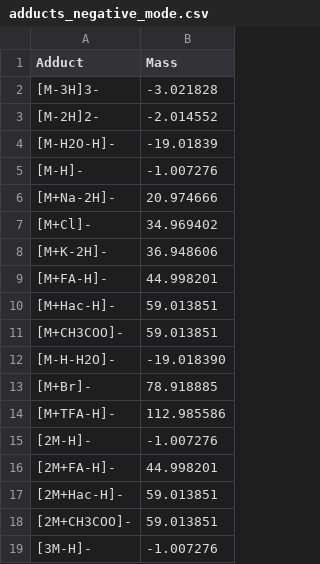
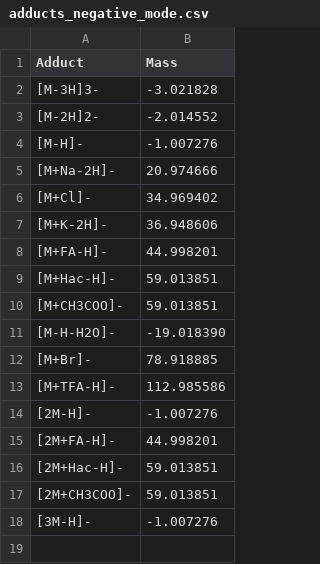
Before and after one commit to ceu-biolab/cmm-springboot, a CSV file: src/main/resources/adducts/adducts_negative_mode.csv, drawn as a sheet; the diff names each change by its address in the sheet, - before the commit and + after, or states it on an @@ line.

Commit message:
Remove duplicate negative adduct

```diff
--- a/src/main/resources/adducts/adducts_negative_mode.csv
+++ b/src/main/resources/adducts/adducts_negative_mode.csv
-row 4: [M-H2O-H]- | -19.01839
```
Also changed, not shown: 6 other files.
